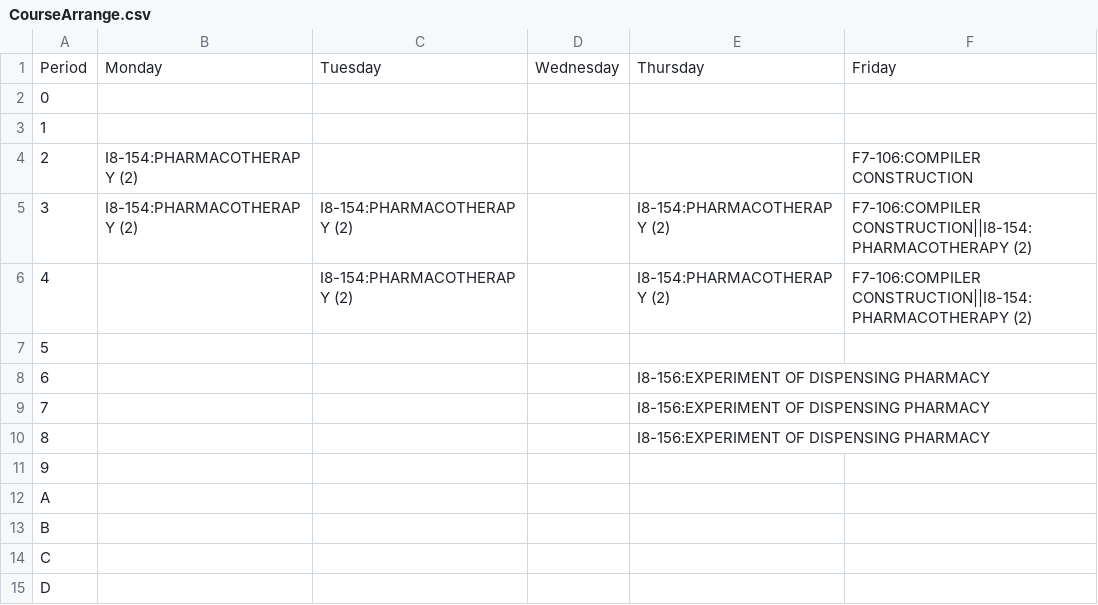
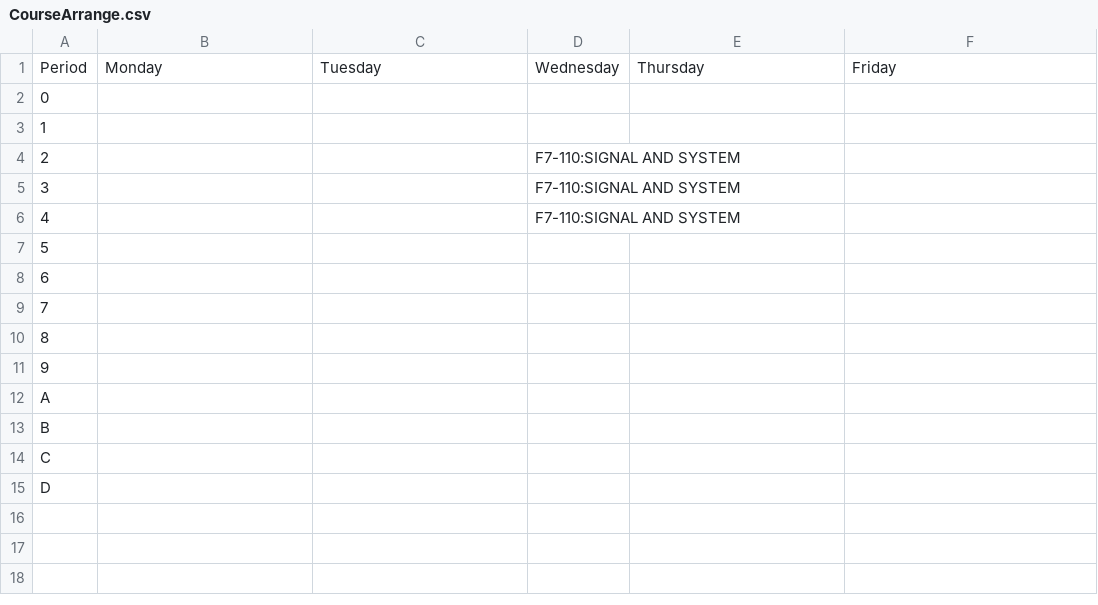
Before and after one commit to cubejh/OllamaAgent, a CSV file: data/CourseArrange.csv, drawn as a sheet.

Commit message:
adjust course_arranger

```diff
--- a/data/CourseArrange.csv
+++ b/data/CourseArrange.csv
@@ -3,9 +3,9 @@
 1,,,,,
-2,I8-154:PHARMACOTHERAPY (2),,,,F7-106:COMPILER CONSTRUCTION
-3,I8-154:PHARMACOTHERAPY (2),I8-154:PHARMACOTHERAPY (2),,I8-154:PHARMACOTHERAPY (2),F7-106:COMPILER CONSTRUCTION||I8-154:PHARMACOTHERAPY (2)
-4,,I8-154:PHARMACOTHERAPY (2),,I8-154:PHARMACOTHERAPY (2),F7-106:COMPILER CONSTRUCTION||I8-154:PHARMACOTHERAPY (2)
+2,,,F7-110:SIGNAL AND SYSTEM,,
+3,,,F7-110:SIGNAL AND SYSTEM,,
+4,,,F7-110:SIGNAL AND SYSTEM,,
 5,,,,,
-6,,,,I8-156:EXPERIMENT OF DISPENSING PHARMACY,
-7,,,,I8-156:EXPERIMENT OF DISPENSING PHARMACY,
-8,,,,I8-156:EXPERIMENT OF DISPENSING PHARMACY,
+6,,,,,
+7,,,,,
+8,,,,,
 9,,,,,
```
Also changed, not shown: data/CourseInfo.csv, 4 other files.
